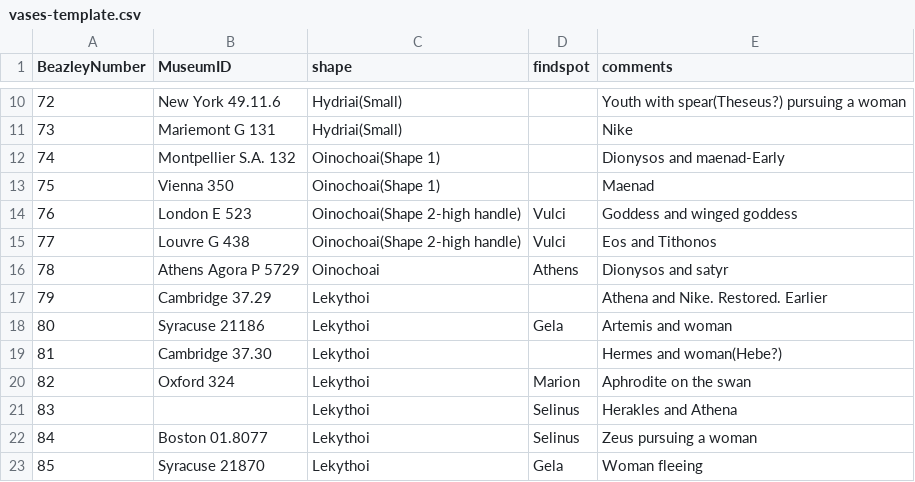
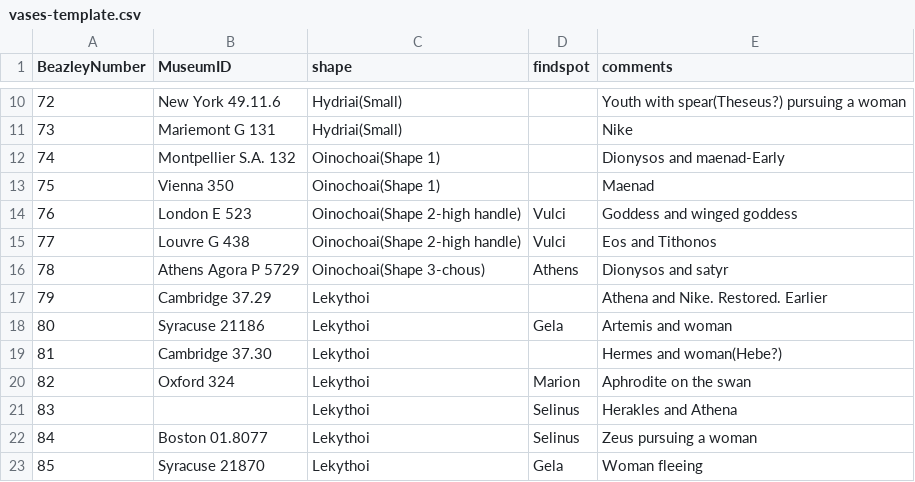
Before and after one commit to ajsaun19/Phase1, a CSV file: vases-template.csv, drawn as a sheet; only a part is shown, gaps mark what is left out.

Commit message:
Update vases-template.csv

```diff
--- a/vases-template.csv
+++ b/vases-template.csv
@@ -15,3 +15,3 @@ BeazleyNumber,MuseumID,shape,findspot,comments
 77,Louvre G 438,Oinochoai(Shape 2-high handle),Vulci,Eos and Tithonos
-78,Athens Agora P 5729, Oinochoai,Athens,Dionysos and satyr
+78,Athens Agora P 5729, Oinochoai(Shape 3-chous),Athens,Dionysos and satyr
 79,Cambridge 37.29, Lekythoi, ,Athena and Nike. Restored. Earlier
```
